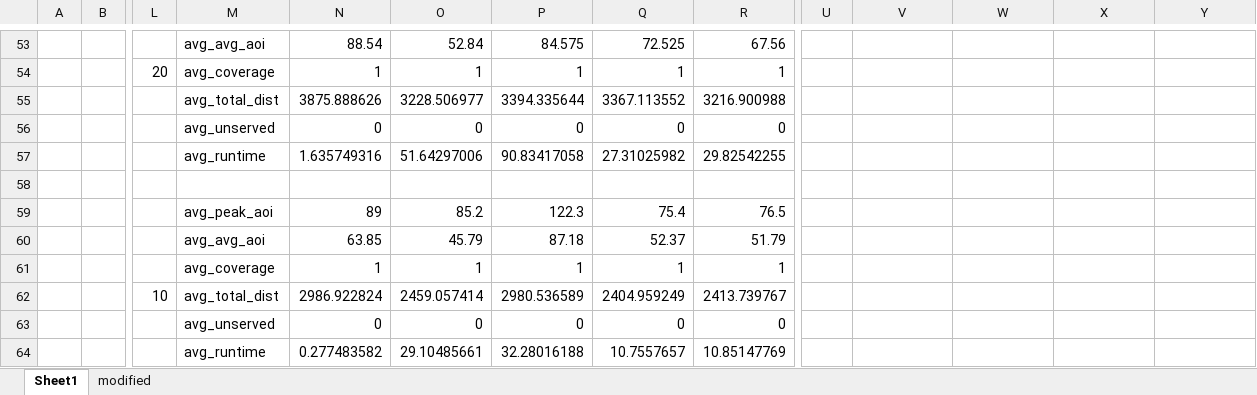
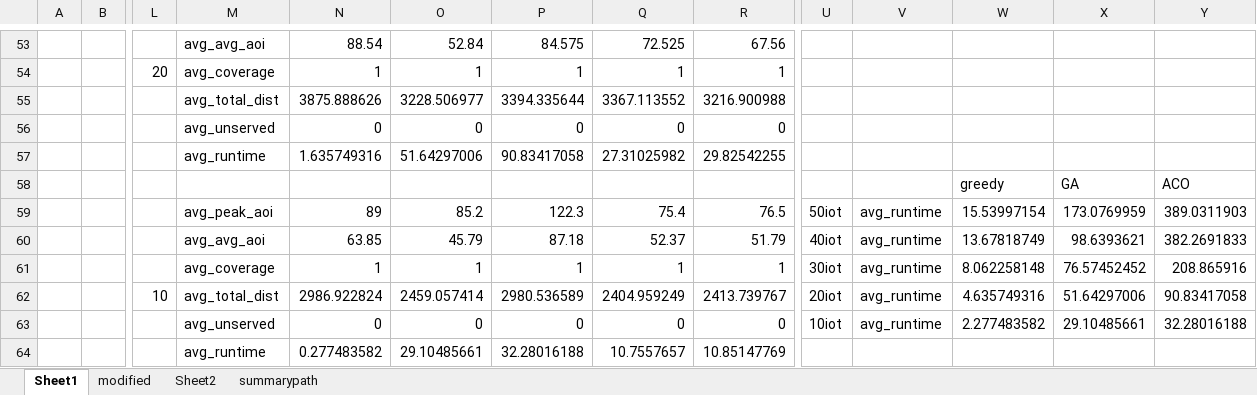
Before and after one commit to DilnaDilin/aoidatacollectionUAV, an Excel workbook: newresult.xlsx, sheet Sheet1, drawn as a sheet; only a part is shown, gaps mark what is left out; values as stored, in another font and other column widths than the file's, no borders; removed rows and columns are numbered as before the commit, all else as after; rows hold the shown columns only; the diff names each change by its address in the sheet, - before the commit and + after, or states it on an @@ line.

```diff
--- a/newresult.xlsx (sheet Sheet1)
+++ b/newresult.xlsx (sheet Sheet1)
+sheet tab: Sheet2
+sheet tab: summarypath
-row 58: (empty)
+row 58:  |  |  |  |  |  |  |  |  |  |  | greedy | GA | ACO
-row 59:  |  |  | avg_peak_aoi | 89 | 85.2 | 122.3 | 75.4 | 76.5
-row 60:  |  |  | avg_avg_aoi | 63.85 | 45.79 | 87.18 | 52.37 | 51.79
-row 61:  |  |  | avg_coverage | 1 | 1 | 1 | 1 | 1
-row 62:  |  | 10 | avg_total_dist | 2986.922824 | 2459.057414 | 2980.536589 | 2404.959249 | 2413.739767
-row 63:  |  |  | avg_unserved | 0 | 0 | 0 | 0 | 0
+row 59:  |  |  | avg_peak_aoi | 89 | 85.2 | 122.3 | 75.4 | 76.5 | 50iot | avg_runtime | 15.53997154 | 173.0769959 | 389.0311903
+row 60:  |  |  | avg_avg_aoi | 63.85 | 45.79 | 87.18 | 52.37 | 51.79 | 40iot | avg_runtime | 13.67818749 | 98.6393621 | 382.2691833
+row 61:  |  |  | avg_coverage | 1 | 1 | 1 | 1 | 1 | 30iot | avg_runtime | 8.062258148 | 76.57452452 | 208.865916
+row 62:  |  | 10 | avg_total_dist | 2986.922824 | 2459.057414 | 2980.536589 | 2404.959249 | 2413.739767 | 20iot | avg_runtime | 4.635749316 | 51.64297006 | 90.83417058
+row 63:  |  |  | avg_unserved | 0 | 0 | 0 | 0 | 0 | 10iot | avg_runtime | 2.277483582 | 29.10485661 | 32.28016188
```
Also changed, not shown: 25 other files.
